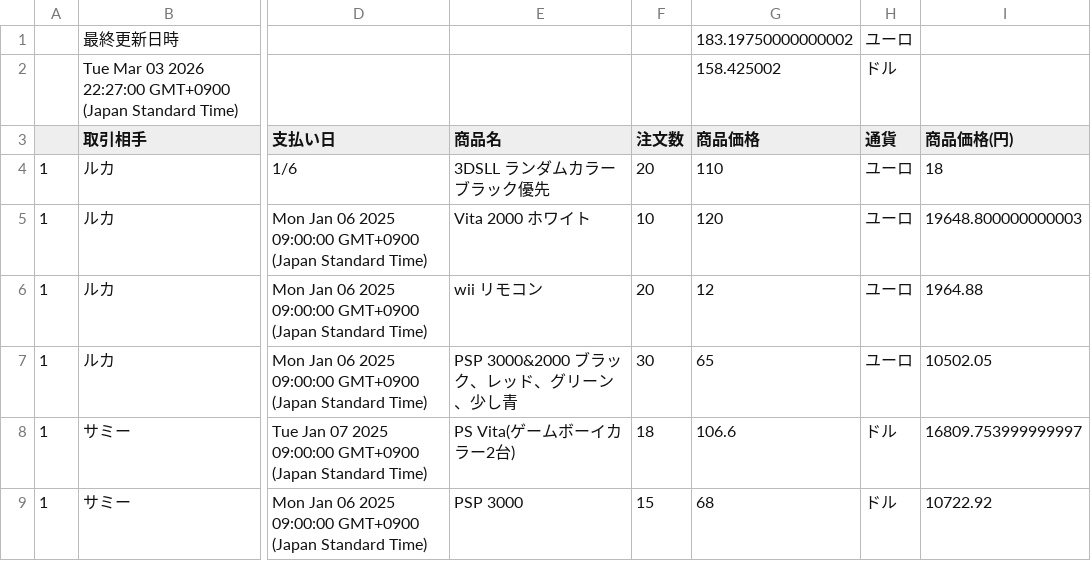
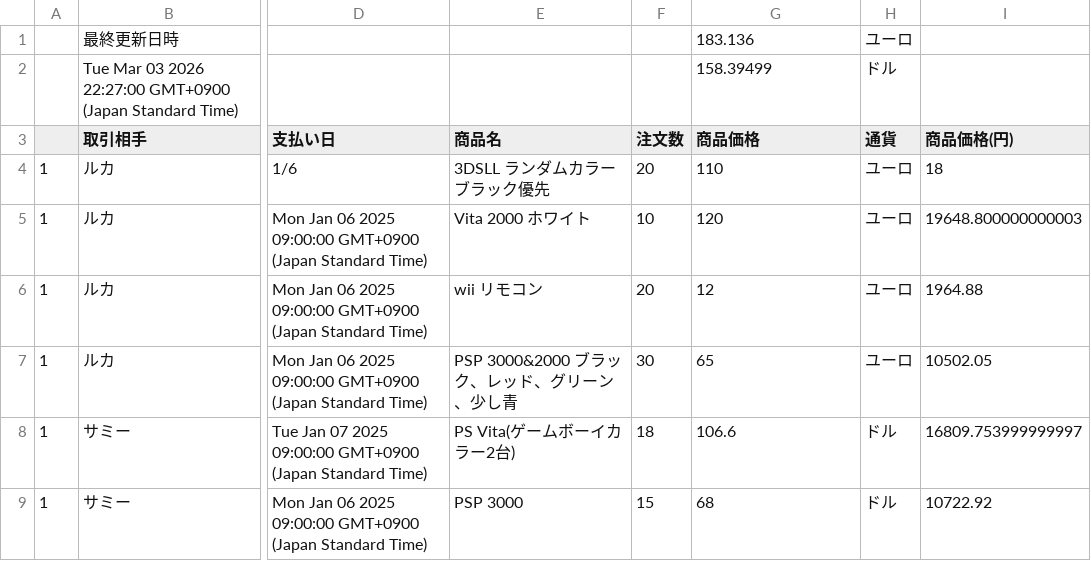
Before and after one commit to rara-wq/csv-data-site, a CSV file: data.csv, drawn as a sheet; only a part is shown, gaps mark what is left out; the diff names each change by its address in the sheet, - before the commit and + after, or states it on an @@ line.

Commit message:
Update CSV backup

```diff
--- a/data.csv
+++ b/data.csv
-G1 (商品価格): 183.19750000000002
+G1 (商品価格): 183.136
-G2 (商品価格): 158.425002
+G2 (商品価格): 158.39499
```
